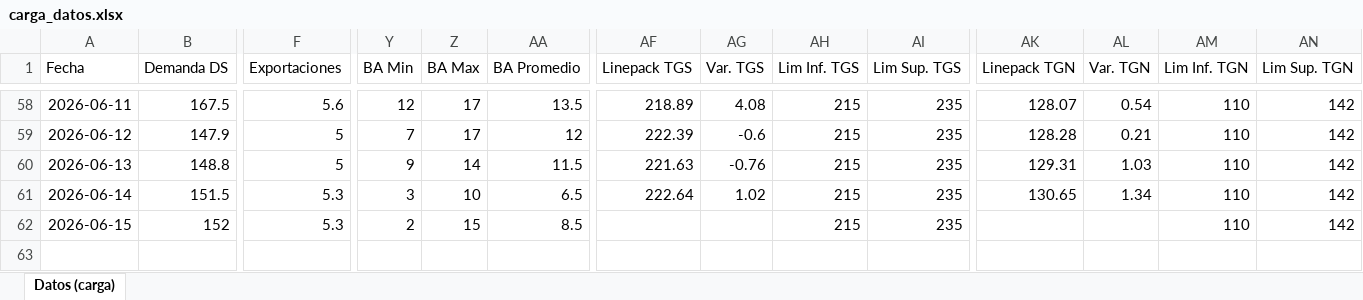
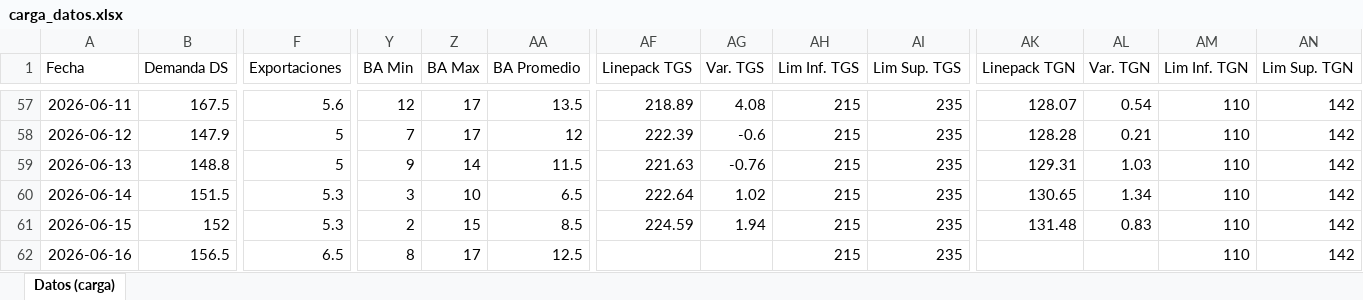
Before and after one commit to mpodeley/estado-del-sistema, an Excel workbook: data/carga_datos.xlsx, sheet Datos (carga), drawn as a sheet; only a part is shown, gaps mark what is left out; values as stored, in another font and other column widths than the file's, no borders; addresses are those after the commit; rows hold the shown columns only; the diff covers the shown part only; the diff names each change by its address in the sheet, - before the commit and + after, or states it on an @@ line.

```diff
--- a/data/carga_datos.xlsx (sheet Datos (carga))
+++ b/data/carga_datos.xlsx (sheet Datos (carga))
-AF61 (Linepack TGS): (empty)
+AF61 (Linepack TGS): 224.59
-AG61 (Var. TGS): (empty)
+AG61 (Var. TGS): 1.94
-AK61 (Linepack TGN): (empty)
+AK61 (Linepack TGN): 131.48
-AL61 (Var. TGN): (empty)
+AL61 (Var. TGN): 0.83
+row 62: 2026-06-16 | 156.5 | 6.5 | 8 | 17 | 12.5 |  |  | 215 | 235 |  |  | 110 | 142
```
Also changed, not shown: 1 removed row and 163 edited cells elsewhere in this sheet, 34 other files.
